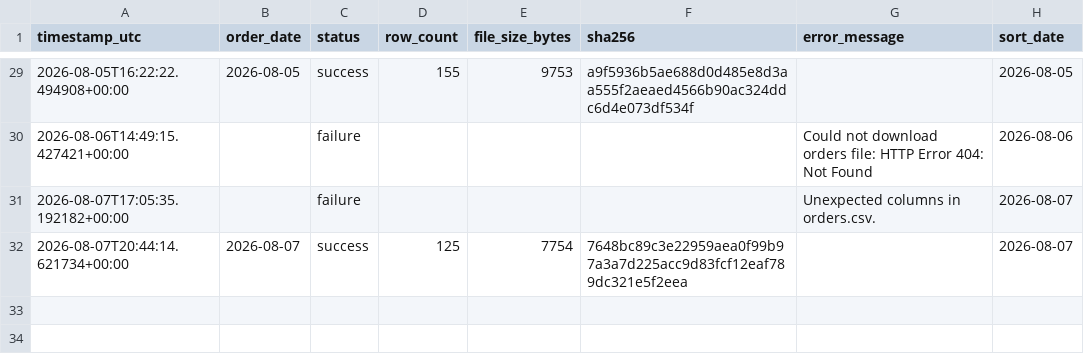
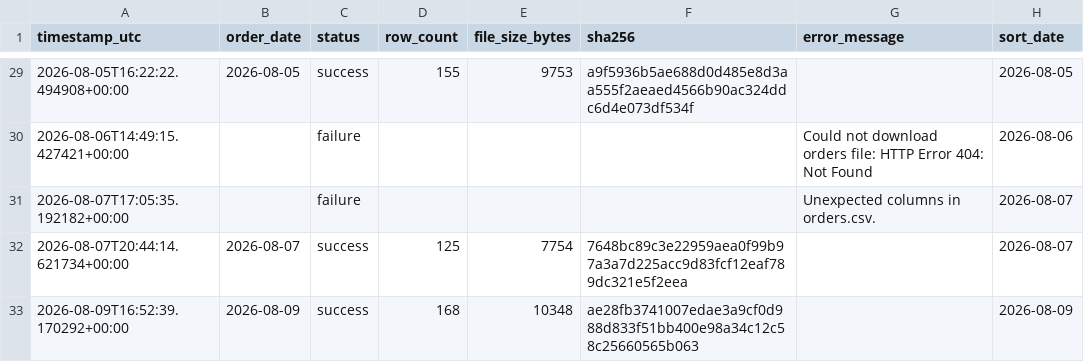
Before and after one commit to caden-collier/Group5-Project-BZAN545, a CSV file: data/bronze/ingestion_log.csv, drawn as a sheet; only a part is shown, gaps mark what is left out; the diff names each change by its address in the sheet, - before the commit and + after, or states it on an @@ line.

```diff
--- a/data/bronze/ingestion_log.csv
+++ b/data/bronze/ingestion_log.csv
+row 33: 2026-08-09T16:52:39.170292+00:00 | 2026-08-09 | success | 168 | 10348 | ae28fb3741007edae3a9cf0d988d833f51bb400e98a34c12c58c25660565b063 |  | 2026-08-09
```
Also changed, not shown: 2 other files.
